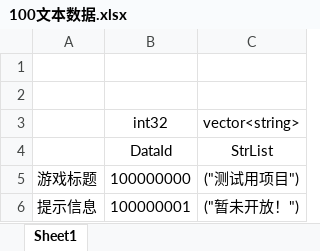
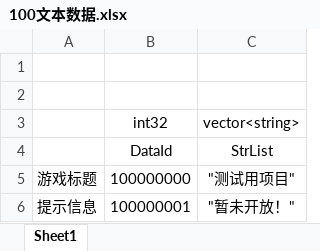
Before and after one commit to BoilTask/DataTable, an Excel workbook: DataTable/100文本数据.xlsx, sheet Sheet1, drawn as a sheet; values as stored, in another font and other column widths than the file's, no borders; the diff names each change by its address in the sheet, - before the commit and + after, or states it on an @@ line.

```diff
--- a/DataTable/100文本数据.xlsx (sheet Sheet1)
+++ b/DataTable/100文本数据.xlsx (sheet Sheet1)
-C5: ("测试用项目")
+C5: "测试用项目"
-C6: ("暂未开放！")
+C6: "暂未开放！"
```
Also changed, not shown: DataTable/101游戏设置.xlsx.
